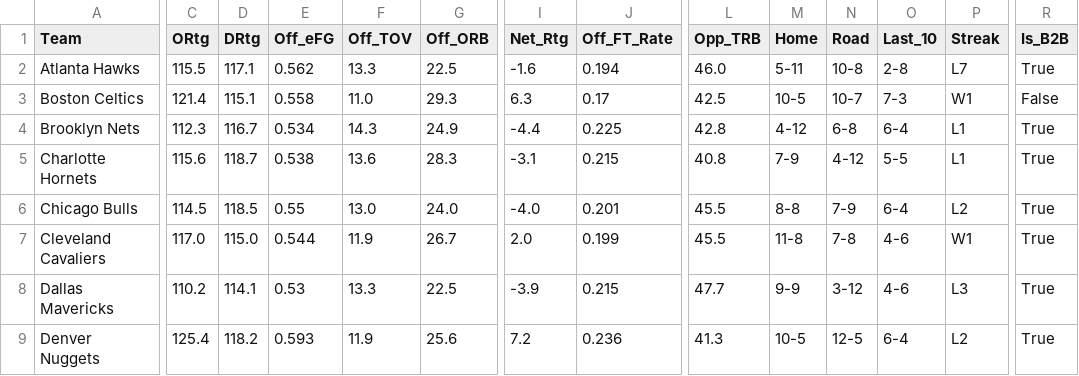
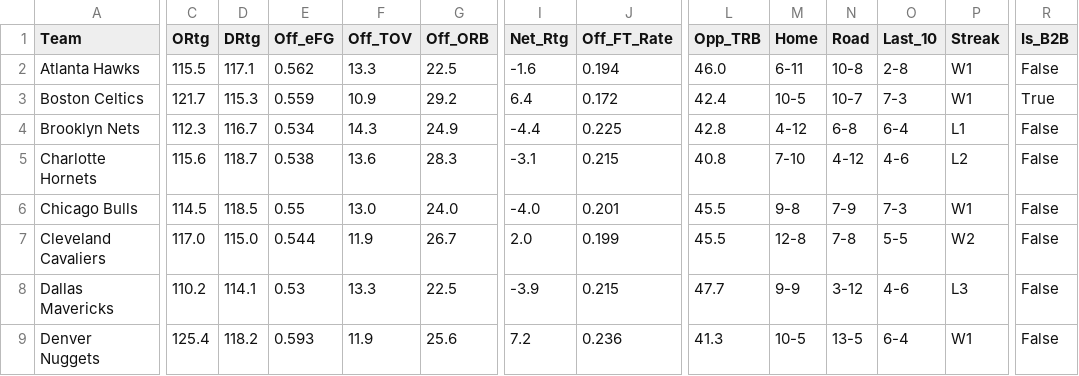
Before and after one commit to beratkahraman/NBA_Monte_Carlo, a CSV file: data/raw/nba_master_data_2026.csv, drawn as a sheet; only a part is shown, gaps mark what is left out; the diff covers the shown part only; the diff names each change by its address in the sheet, - before the commit and + after, or states it on an @@ line.

```diff
--- a/data/raw/nba_master_data_2026.csv
+++ b/data/raw/nba_master_data_2026.csv
-M2 (Home): 5-11
+M2 (Home): 6-11
-P2 (Streak): L7
+P2 (Streak): W1
-R2 (Is_B2B): True
+R2 (Is_B2B): False
-C3 (ORtg): 121.4
+C3 (ORtg): 121.7
-D3 (DRtg): 115.1
+D3 (DRtg): 115.3
-E3 (Off_eFG): 0.558
+E3 (Off_eFG): 0.559
-F3 (Off_TOV): 11.0
+F3 (Off_TOV): 10.9
-G3 (Off_ORB): 29.3
+G3 (Off_ORB): 29.2
-I3 (Net_Rtg): 6.3
+I3 (Net_Rtg): 6.4
-J3 (Off_FT_Rate): 0.17
+J3 (Off_FT_Rate): 0.172
-L3 (Opp_TRB): 42.5
+L3 (Opp_TRB): 42.4
-R3 (Is_B2B): False
+R3 (Is_B2B): True
-R4:R9 (Is_B2B): True
+R4:R9 (Is_B2B): False
-M5 (Home): 7-9
+M5 (Home): 7-10
-O5 (Last_10): 5-5
+O5 (Last_10): 4-6
-P5 (Streak): L1
+P5 (Streak): L2
-M6 (Home): 8-8
+M6 (Home): 9-8
-O6 (Last_10): 6-4
+O6 (Last_10): 7-3
-P6 (Streak): L2
+P6 (Streak): W1
-M7 (Home): 11-8
+M7 (Home): 12-8
-O7 (Last_10): 4-6
+O7 (Last_10): 5-5
-P7 (Streak): W1
+P7 (Streak): W2
-N9 (Road): 12-5
+N9 (Road): 13-5
-P9 (Streak): L2
+P9 (Streak): W1
```
Also changed, not shown: 119 edited cells elsewhere in this file.
